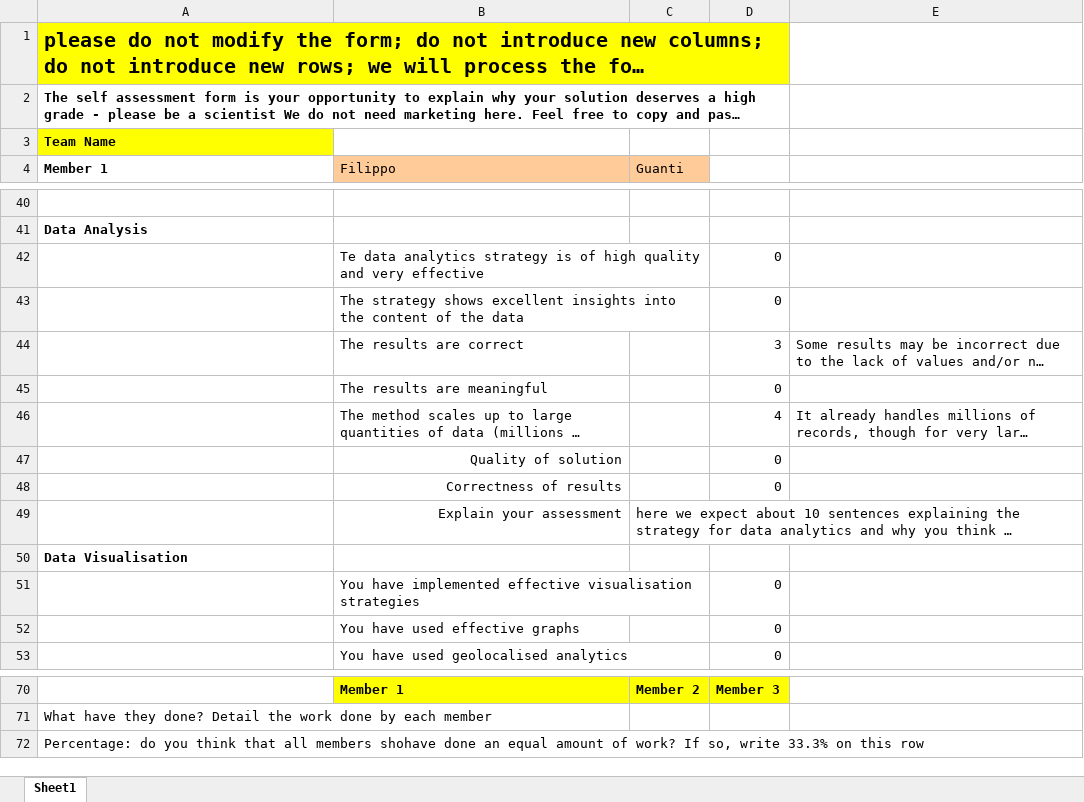
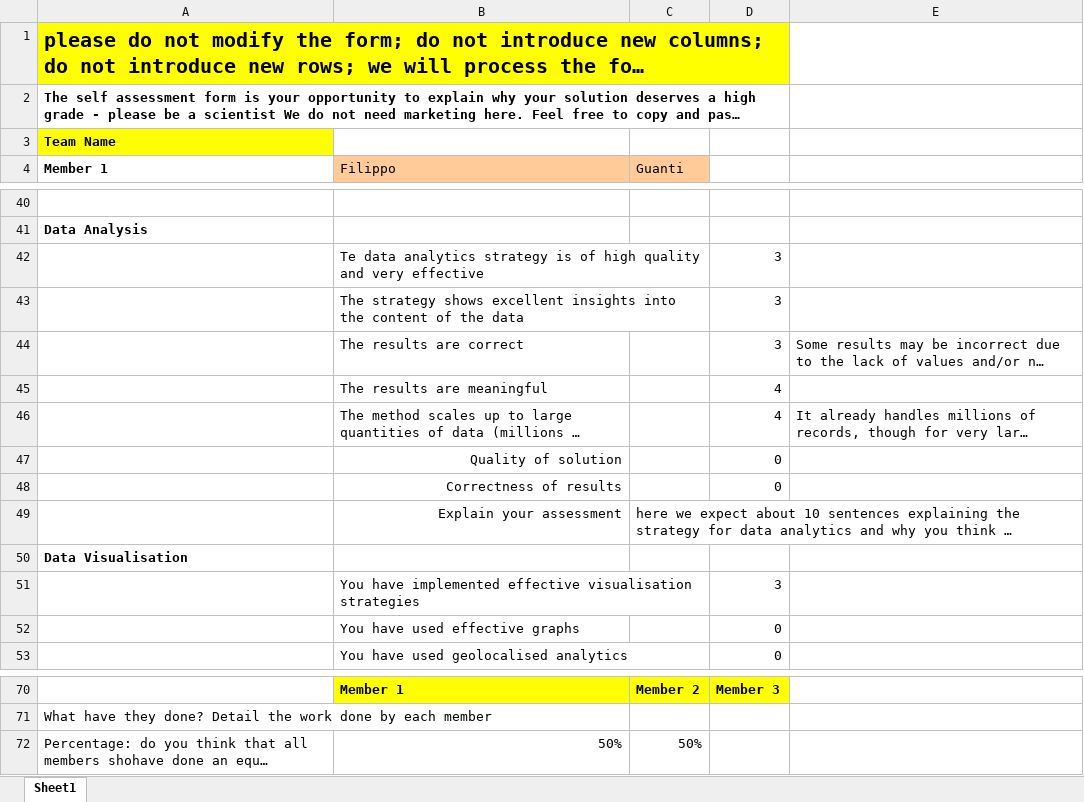
Before and after one commit to denis-budau/HCI-TWEB_2025-26, an Excel workbook: report/HCI/Self Assessment Form - HCI.xlsx, sheet Sheet1, drawn as a sheet; only a part is shown, gaps mark what is left out; long unchanged cells end in …; values as stored, in another font and other column widths than the file's, no borders; the diff names each change by its address in the sheet, - before the commit and + after, or states it on an @@ line.

```diff
--- a/report/HCI/Self Assessment Form - HCI.xlsx (sheet Sheet1)
+++ b/report/HCI/Self Assessment Form - HCI.xlsx (sheet Sheet1)
-D42:D43: 0
+D42:D43: 3
-D45: 0
+D45: 4
-D51: 0
+D51: 3
-B72 (Filippo): (empty)
+B72 (Filippo): 50%
-C72 (Guanti): (empty)
+C72 (Guanti): 50%
```
Also changed, not shown: 2 other files.
